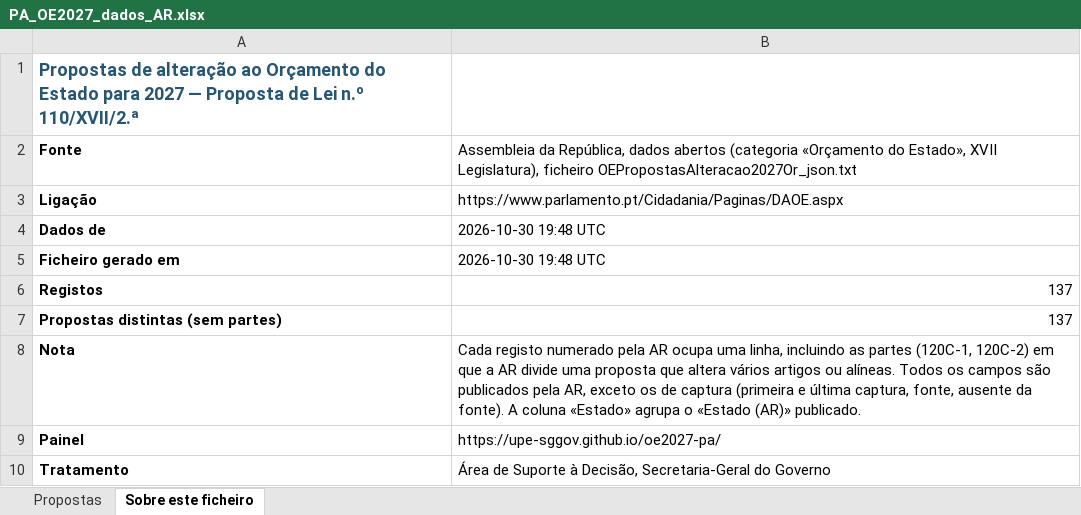
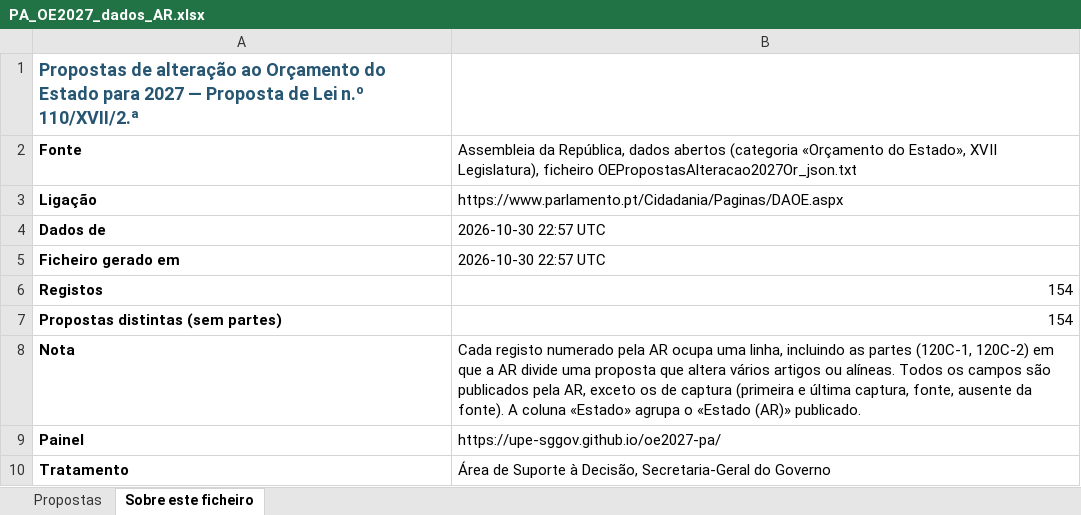
Before and after one commit to celine-mestre/oe2027-pa, an Excel workbook: docs/PA_OE2027_dados_AR.xlsx, sheet Sobre este ficheiro, drawn as a sheet; values as stored, in another font and other column widths than the file's, no borders; the diff names each change by its address in the sheet, - before the commit and + after, or states it on an @@ line.

```diff
--- a/docs/PA_OE2027_dados_AR.xlsx (sheet Sobre este ficheiro)
+++ b/docs/PA_OE2027_dados_AR.xlsx (sheet Sobre este ficheiro)
-B4:B5: 2026-10-30 19:48 UTC
+B4:B5: 2026-10-30 22:57 UTC
-B6:B7: 137
+B6:B7: 154
```
Also changed, not shown: sheet Propostas, 8 other files.
